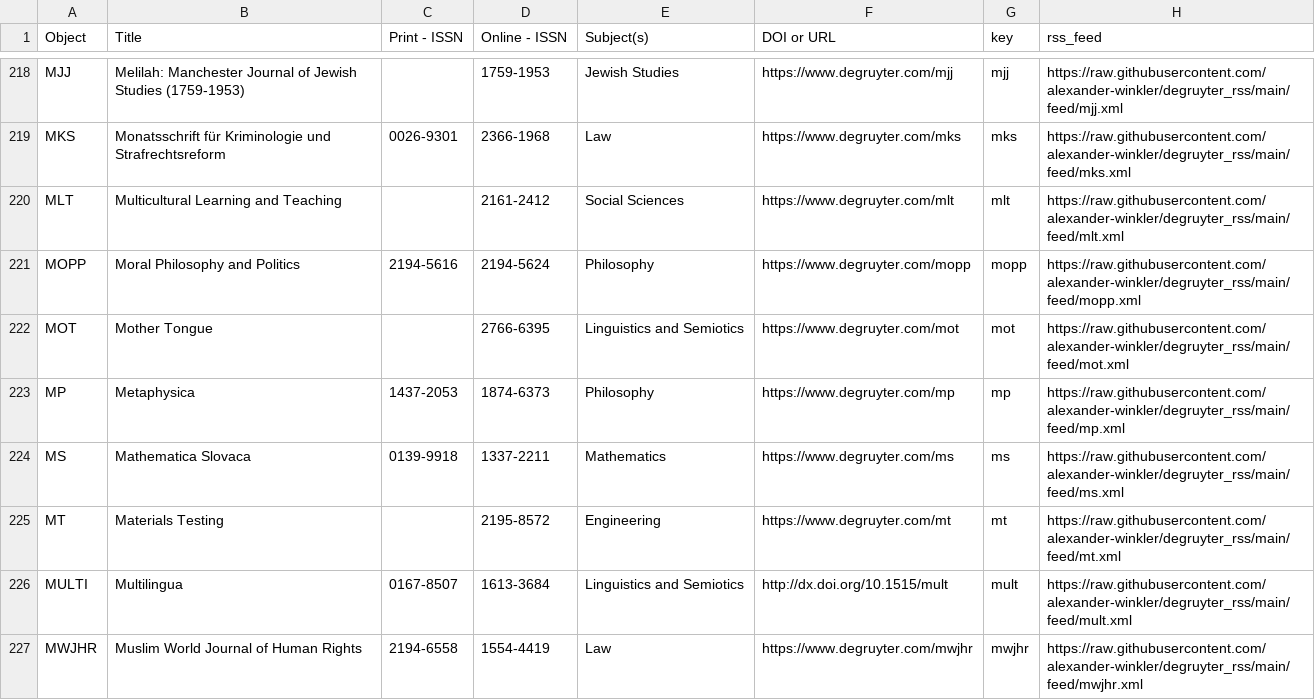
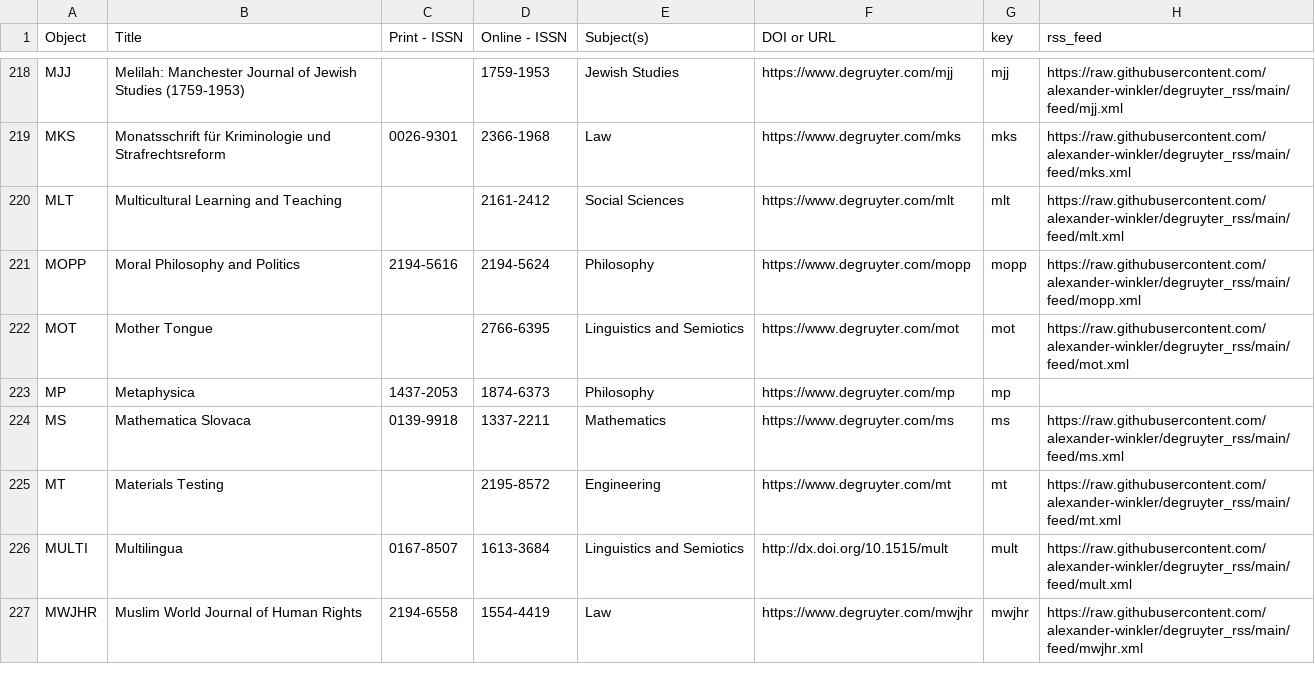
Before and after one commit to alexander-winkler/degruyter_rss, a CSV file: feed_list.csv, drawn as a sheet; only a part is shown, gaps mark what is left out.

```diff
--- a/feed_list.csv
+++ b/feed_list.csv
@@ -222,3 +222,3 @@ MOPP,Moral Philosophy and Politics,2194-5616,2194-5624,Philosophy,https://www.de
 MOT,Mother Tongue, ,2766-6395,Linguistics and Semiotics,https://www.degruyter.com/mot,mot,https://raw.githubusercontent.com/alexander-winkler/degruyter_rss/main/feed/mot.xml
-MP,Metaphysica,1437-2053,1874-6373,Philosophy,https://www.degruyter.com/mp,mp,https://raw.githubusercontent.com/alexander-winkler/degruyter_rss/main/feed/mp.xml
+MP,Metaphysica,1437-2053,1874-6373,Philosophy,https://www.degruyter.com/mp,mp,
 MS,Mathematica Slovaca,0139-9918,1337-2211,Mathematics,https://www.degruyter.com/ms,ms,https://raw.githubusercontent.com/alexander-winkler/degruyter_rss/main/feed/ms.xml
```
Also changed, not shown: 1 other file.
